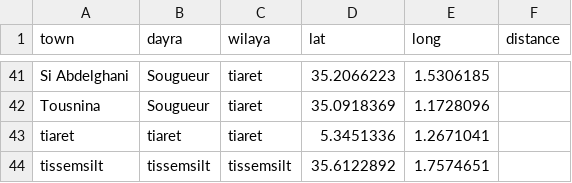
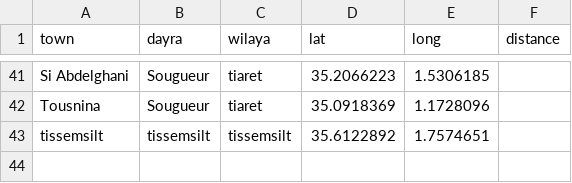
Before and after one commit to abderrahmaneMustapha/DNA, a CSV file: dataCleaningPandas/adress_town_distance/town.csv, drawn as a sheet; only a part is shown, gaps mark what is left out; the diff names each change by its address in the sheet, - before the commit and + after, or states it on an @@ line.

Commit message:
calculate distance for each town

```diff
--- a/dataCleaningPandas/adress_town_distance/town.csv
+++ b/dataCleaningPandas/adress_town_distance/town.csv
-row 43: tiaret | tiaret | tiaret | 5.3451336 | 1.2671041
```
Also changed, not shown: 3 other files.
